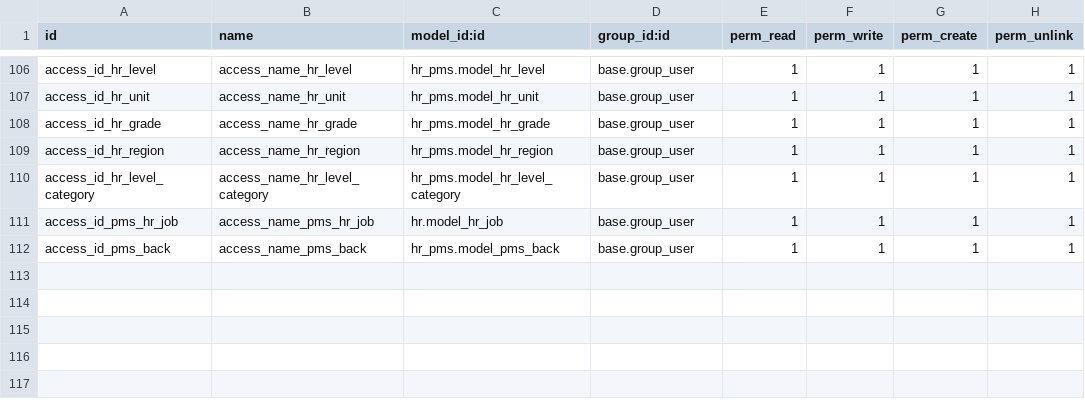
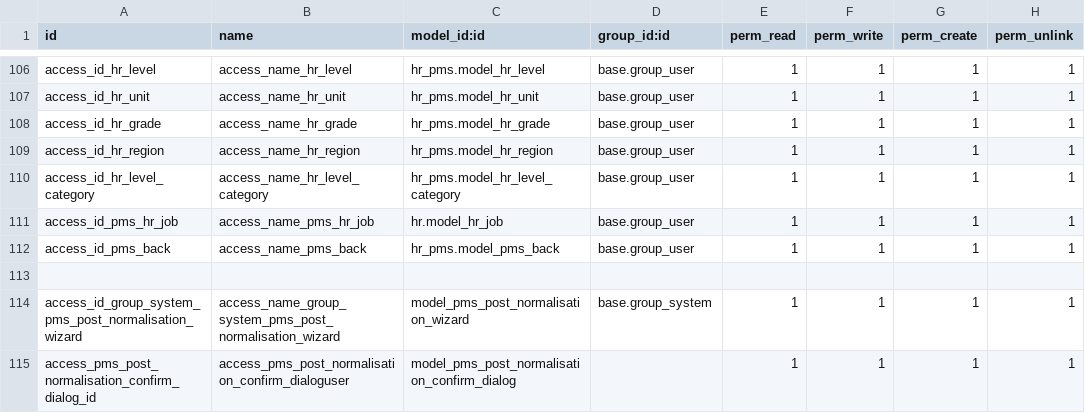
Before and after one commit to madux/hr_pms, a CSV file: hr_pms/security/ir.model.access.csv, drawn as a sheet; only a part is shown, gaps mark what is left out; the diff names each change by its address in the sheet, - before the commit and + after, or states it on an @@ line.

Commit message:
[Imp] Added feature to upload post normalisation scores using excel file.

```diff
--- a/hr_pms/security/ir.model.access.csv
+++ b/hr_pms/security/ir.model.access.csv
+row 113: (empty)
+row 114: access_id_group_system_pms_post_normalisation_wizard | access_name_group_system_pms_post_normalisation_wizard | model_pms_post_normalisation_wizard | base.group_system | 1 | 1 | 1 | 1
+row 115: access_pms_post_normalisation_confirm_dialog_id | access_pms_post_normalisation_confirm_dialoguser | model_pms_post_normalisation_confirm_dialog |  | 1 | 1 | 1 | 1
```
Also changed, not shown: 8 other files.
